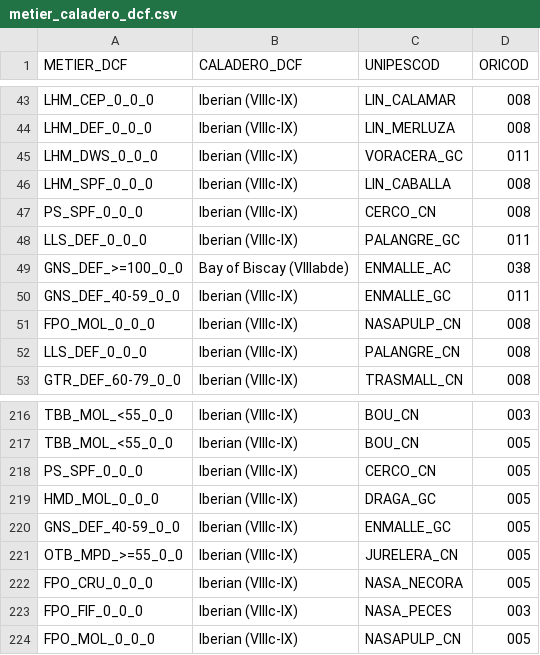
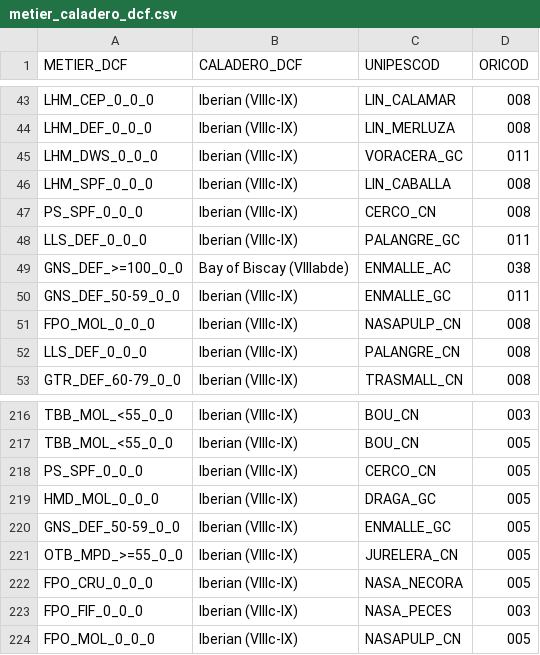
Before and after one commit to Eucrow/sapmuebase, a CSV file: data-raw/metier_caladero_dcf.csv, drawn as a sheet; only a part is shown, gaps mark what is left out.

Commit message:
Updata metier_caladero_dcf dataset.

```diff
--- a/data-raw/metier_caladero_dcf.csv
+++ b/data-raw/metier_caladero_dcf.csv
@@ -49,3 +49,3 @@ LLS_DEF_0_0_0;Iberian (VIIIc-IX);PALANGRE_GC;011
 GNS_DEF_>=100_0_0;Bay of Biscay (VIIIabde);ENMALLE_AC;038
-GNS_DEF_40-59_0_0;Iberian (VIIIc-IX);ENMALLE_GC;011
+GNS_DEF_50-59_0_0;Iberian (VIIIc-IX);ENMALLE_GC;011
 FPO_MOL_0_0_0;Iberian (VIIIc-IX);NASAPULP_CN;008
@@ -219,3 +219,3 @@ PS_SPF_0_0_0;Iberian (VIIIc-IX);CERCO_CN;005
 HMD_MOL_0_0_0;Iberian (VIIIc-IX);DRAGA_GC;005
-GNS_DEF_40-59_0_0;Iberian (VIIIc-IX);ENMALLE_GC;005
+GNS_DEF_50-59_0_0;Iberian (VIIIc-IX);ENMALLE_GC;005
 OTB_MPD_>=55_0_0;Iberian (VIIIc-IX);JURELERA_CN;005
```
